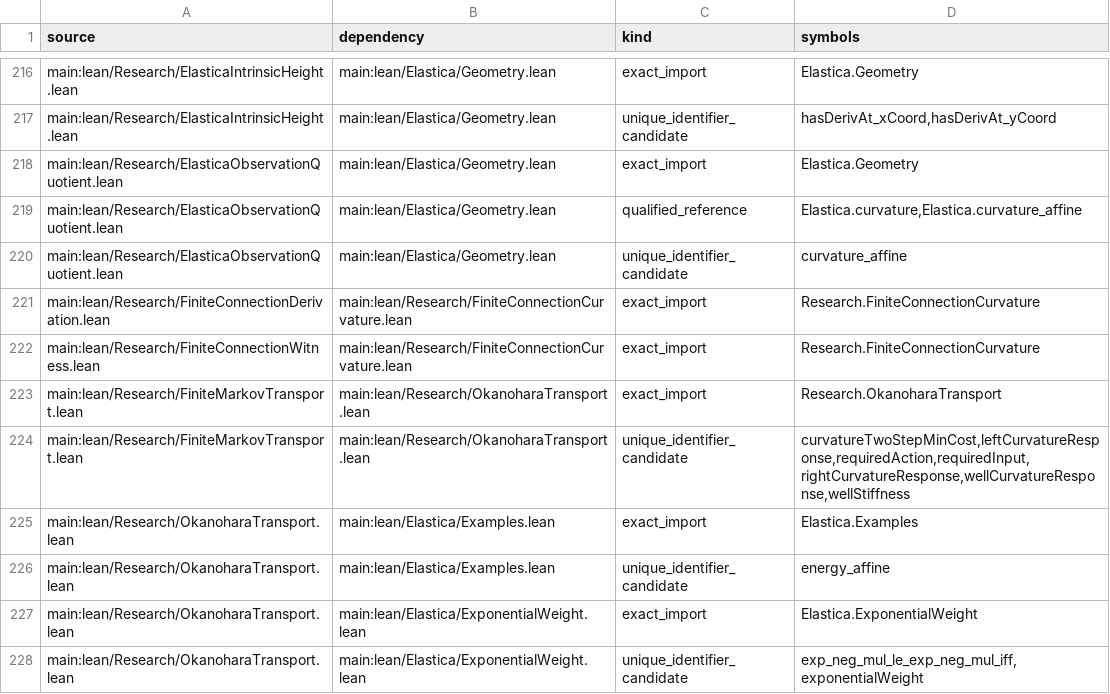
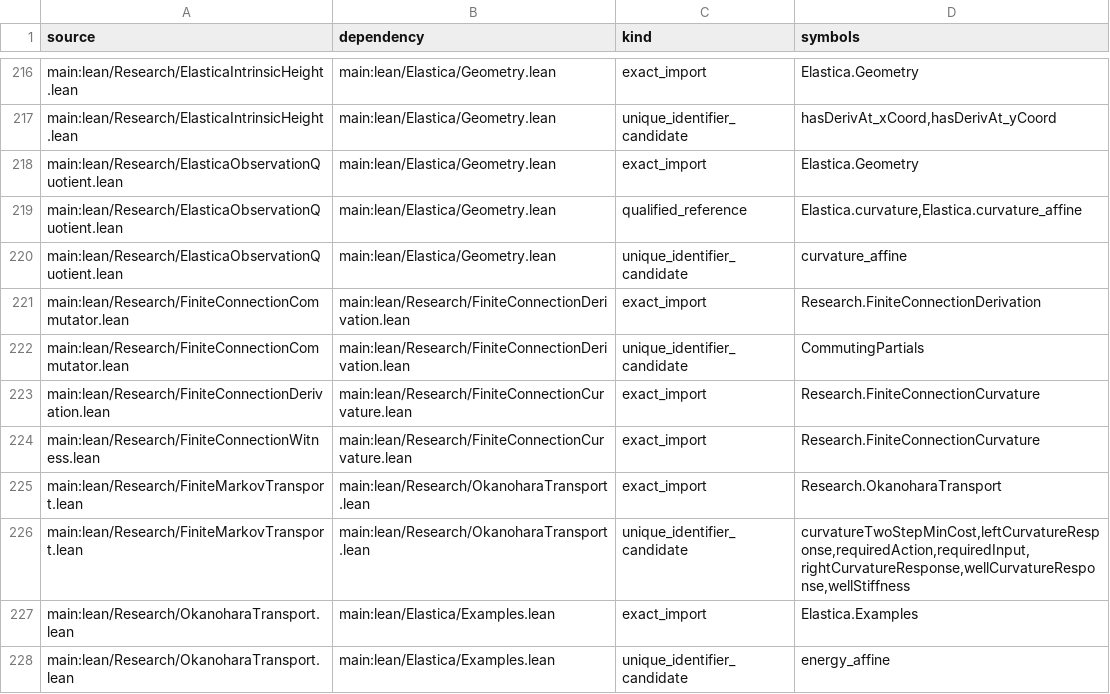
Before and after one commit to Sumuji-zkdwn/primitive-lean, a TSV file: docs/dependency/generated/source-edges.tsv, drawn as a sheet; only a part is shown, gaps mark what is left out; the shorter side is filled out with more unchanged rows; the diff names each change by its address in the sheet, - before the commit and + after, or states it on an @@ line.

```diff
--- a/docs/dependency/generated/source-edges.tsv
+++ b/docs/dependency/generated/source-edges.tsv
+row 221: main:lean/Research/FiniteConnectionCommutator.lean | main:lean/Research/FiniteConnectionDerivation.lean | exact_import | Research.FiniteConnectionDerivation
+row 222: main:lean/Research/FiniteConnectionCommutator.lean | main:lean/Research/FiniteConnectionDerivation.lean | unique_identifier_candidate | CommutingPartials
```
Also changed, not shown: 5 other files.
